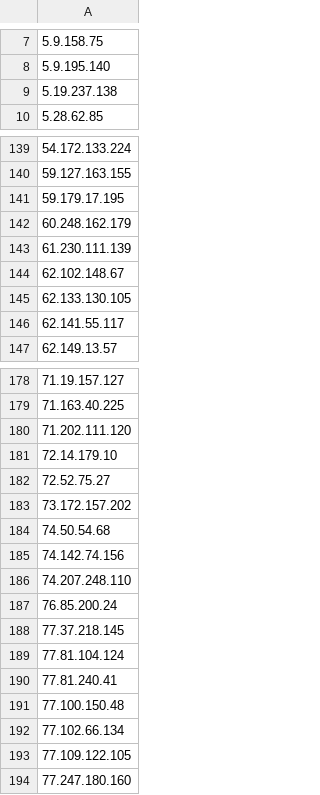
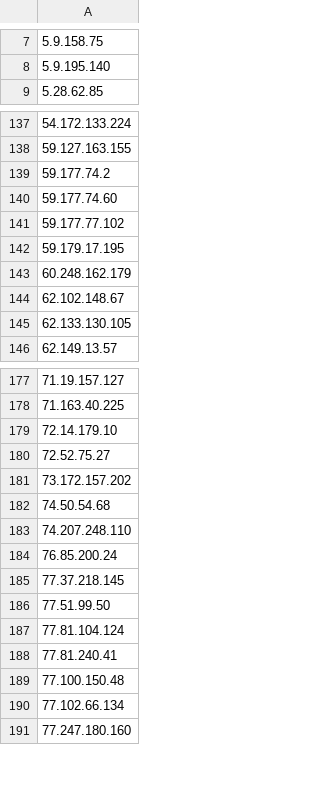
Before and after one commit to BikeMaker/datasets, a CSV file: osint/data/Tor_ip_list_EXIT.csv, drawn as a sheet; only a part is shown, gaps mark what is left out; removed rows and columns are numbered as before the commit, all else as after; the diff covers the shown part only; the diff names each change by its address in the sheet, - before the commit and + after, or states it on an @@ line.

```diff
--- a/osint/data/Tor_ip_list_EXIT.csv
+++ b/osint/data/Tor_ip_list_EXIT.csv
-row 9: 5.19.237.138
+row 139: 59.177.74.2
+row 140: 59.177.74.60
+row 141: 59.177.77.102
-row 143: 61.230.111.139
-row 146: 62.141.55.117
-row 180: 71.202.111.120
-row 185: 74.142.74.156
+row 186: 77.51.99.50
-row 193: 77.109.122.105
```
Also changed, not shown: 32 added rows, 26 removed rows and 12 edited cells elsewhere in this file, osint/data/shunlist.csv, 38 other files.
